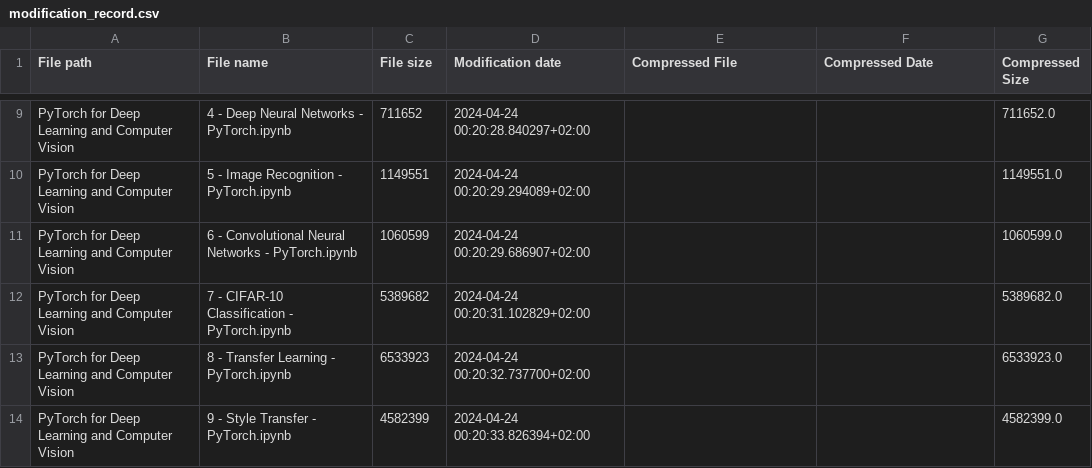
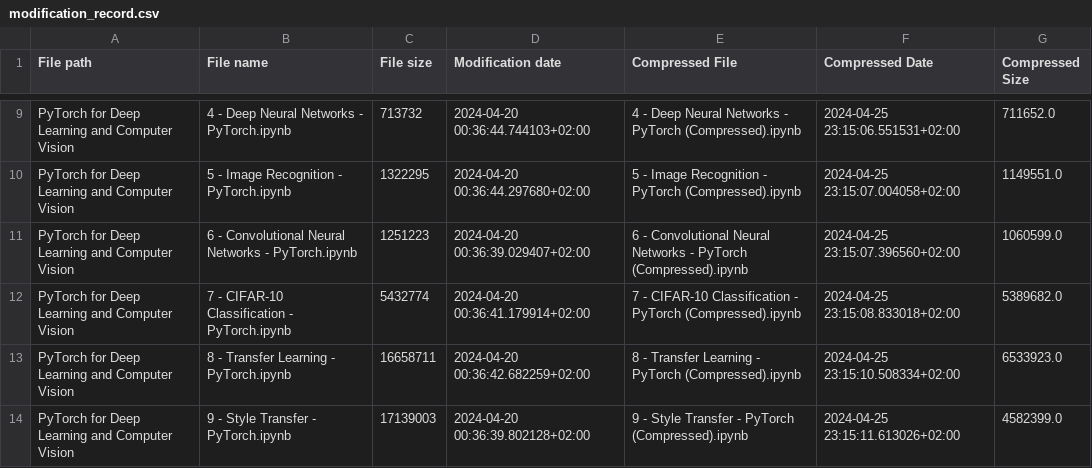
Before and after one commit to RaphaelZH/OpenCV_Program_EN, a CSV file: modification_record.csv, drawn as a sheet; only a part is shown, gaps mark what is left out; the diff covers the shown part only; the diff names each change by its address in the sheet, - before the commit and + after, or states it on an @@ line.

```diff
--- a/modification_record.csv
+++ b/modification_record.csv
-C9 (File size): 711652
+C9 (File size): 713732
-D9 (Modification date): 2024-04-24 00:20:28.840297+02:00
+D9 (Modification date): 2024-04-20 00:36:44.744103+02:00
-E9 (Compressed File): (empty)
+E9 (Compressed File): 4 - Deep Neural Networks - PyTorch (Compressed).ipynb
-F9 (Compressed Date): (empty)
+F9 (Compressed Date): 2024-04-25 23:15:06.551531+02:00
-C10 (File size): 1149551
+C10 (File size): 1322295
-D10 (Modification date): 2024-04-24 00:20:29.294089+02:00
+D10 (Modification date): 2024-04-20 00:36:44.297680+02:00
-E10 (Compressed File): (empty)
+E10 (Compressed File): 5 - Image Recognition - PyTorch (Compressed).ipynb
-F10 (Compressed Date): (empty)
+F10 (Compressed Date): 2024-04-25 23:15:07.004058+02:00
-C11 (File size): 1060599
+C11 (File size): 1251223
-D11 (Modification date): 2024-04-24 00:20:29.686907+02:00
+D11 (Modification date): 2024-04-20 00:36:39.029407+02:00
-E11 (Compressed File): (empty)
+E11 (Compressed File): 6 - Convolutional Neural Networks - PyTorch (Compressed).ipynb
-F11 (Compressed Date): (empty)
+F11 (Compressed Date): 2024-04-25 23:15:07.396560+02:00
-C12 (File size): 5389682
+C12 (File size): 5432774
-D12 (Modification date): 2024-04-24 00:20:31.102829+02:00
+D12 (Modification date): 2024-04-20 00:36:41.179914+02:00
-E12 (Compressed File): (empty)
+E12 (Compressed File): 7 - CIFAR-10 Classification - PyTorch (Compressed).ipynb
-F12 (Compressed Date): (empty)
+F12 (Compressed Date): 2024-04-25 23:15:08.833018+02:00
-C13 (File size): 6533923
+C13 (File size): 16658711
-D13 (Modification date): 2024-04-24 00:20:32.737700+02:00
+D13 (Modification date): 2024-04-20 00:36:42.682259+02:00
-E13 (Compressed File): (empty)
+E13 (Compressed File): 8 - Transfer Learning - PyTorch (Compressed).ipynb
-F13 (Compressed Date): (empty)
+F13 (Compressed Date): 2024-04-25 23:15:10.508334+02:00
-C14 (File size): 4582399
+C14 (File size): 17139003
-D14 (Modification date): 2024-04-24 00:20:33.826394+02:00
+D14 (Modification date): 2024-04-20 00:36:39.802128+02:00
-E14 (Compressed File): (empty)
+E14 (Compressed File): 9 - Style Transfer - PyTorch (Compressed).ipynb
-F14 (Compressed Date): (empty)
+F14 (Compressed Date): 2024-04-25 23:15:11.613026+02:00
```
Also changed, not shown: 29 edited cells elsewhere in this file, 3 other files.
